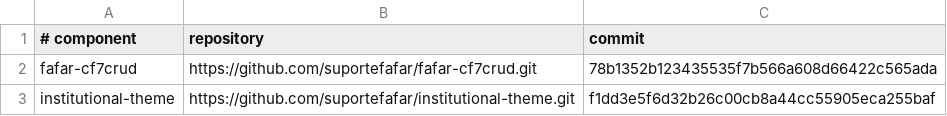
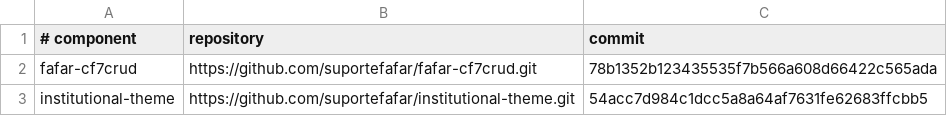
Before and after one commit to suportefafar/olympus, a TSV file: wordpress/institutional-components.tsv, drawn as a sheet.

Commit message:
Deploy historical pharmacy curricular matrices

```diff
--- a/wordpress/institutional-components.tsv
+++ b/wordpress/institutional-components.tsv
@@ -2,2 +2,2 @@
 fafar-cf7crud	https://github.com/suportefafar/fafar-cf7crud.git	78b1352b123435535f7b566a608d66422c565ada
-institutional-theme	https://github.com/suportefafar/institutional-theme.git	f1dd3e5f6d32b26c00cb8a44cc55905eca255baf
+institutional-theme	https://github.com/suportefafar/institutional-theme.git	54acc7d984c1dcc5a8a64af7631fe62683ffcbb5
```
